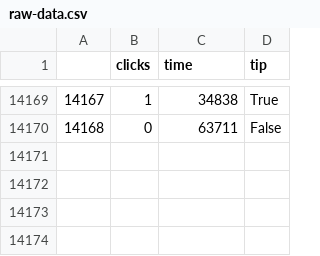
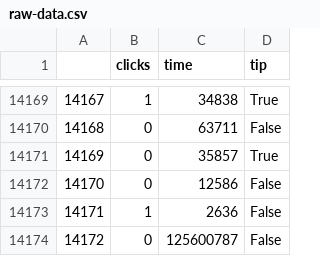
Before and after one commit to juancuiule/elnudo-flat, a CSV file: raw-data.csv, drawn as a sheet; only a part is shown, gaps mark what is left out; the diff names each change by its address in the sheet, - before the commit and + after, or states it on an @@ line.

Commit message:
Flat: latest data (2021-07-05T22:32:40.595Z) {   "date": "2021-07-05T22:32:40.595Z",   "files": [     {       "name": "change-blindness.csv",       "deltaBytes": 10,       "source": "https://datastore.elgatoylacaja.com/payloads/elnudo-change-blindness"     },     {       "name": "curva.png",       "deltaBytes": -74,       "source": "https://datastore.elgatoylacaja.com/payloads/elnudo-change-blindness"     },     {       "name": "data.json",       "deltaBytes": 318,       "source": "https://datastore.elgatoylacaja.com/payloads/elnudo-change-blindness"     },     {       "name": "raw-data.csv",       "deltaBytes": 82,       "source": "https://datastore.elgatoylacaja.com/payloads/elnudo-change-blindness"     }   ] }

```diff
--- a/raw-data.csv
+++ b/raw-data.csv
+row 14171: 14169 | 0 | 35857 | True
+row 14172: 14170 | 0 | 12586 | False
+row 14173: 14171 | 1 | 2636 | False
+row 14174: 14172 | 0 | 125600787 | False
```
Also changed, not shown: change-blindness.csv, 2 other files.
